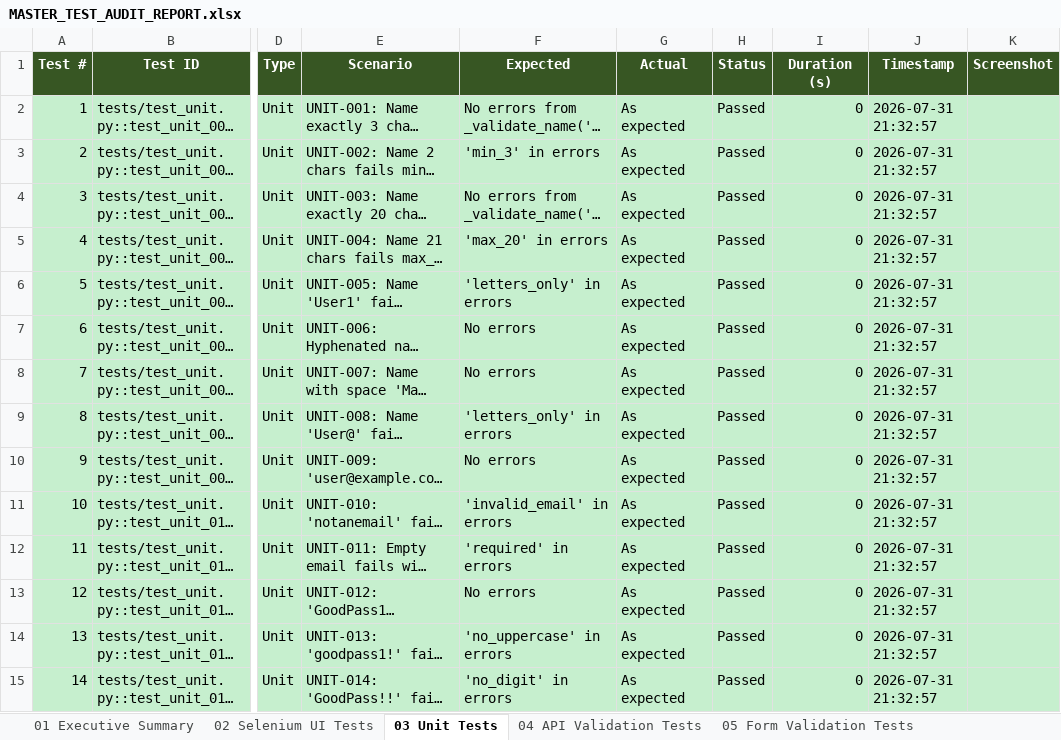
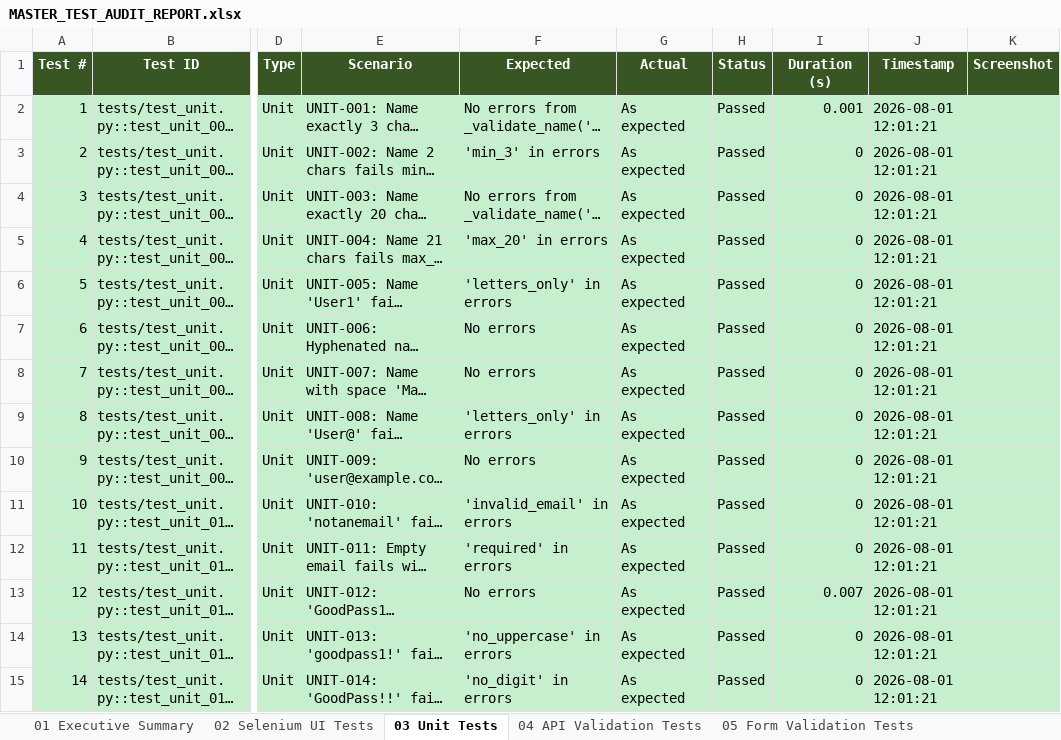
Before and after one commit to dharshraj/voxiraapp, an Excel workbook: selenium_model/MASTER_TEST_AUDIT_REPORT.xlsx, sheet 03 Unit Tests, drawn as a sheet; only a part is shown, gaps mark what is left out; long unchanged cells end in …; values as stored, in another font and other column widths than the file's, no borders; the diff covers the shown part only; the diff names each change by its address in the sheet, - before the commit and + after, or states it on an @@ line.

```diff
--- a/selenium_model/MASTER_TEST_AUDIT_REPORT.xlsx (sheet 03 Unit Tests)
+++ b/selenium_model/MASTER_TEST_AUDIT_REPORT.xlsx (sheet 03 Unit Tests)
-I2 (Duration (s)): 0
+I2 (Duration (s)): 0.001
-J2:J15 (Timestamp): 2026-07-31 21:32:57
+J2:J15 (Timestamp): 2026-08-01 12:01:21
-I13 (Duration (s)): 0
+I13 (Duration (s)): 0.007
```
Also changed, not shown: 770 edited cells elsewhere in this sheet, sheet 02 Selenium UI Tests, sheet 08 Vulnerability Tests, sheet 10 Functional Coverage, sheet 09 E2E Flow Tests, sheet 11 Defect Report, sheet 05 Form Validation Tests, 11 more sheets, other sheet tabs, selenium_model/ALL_TEST_CASES_FLAT_REPORT.xlsx, 4 other files.
